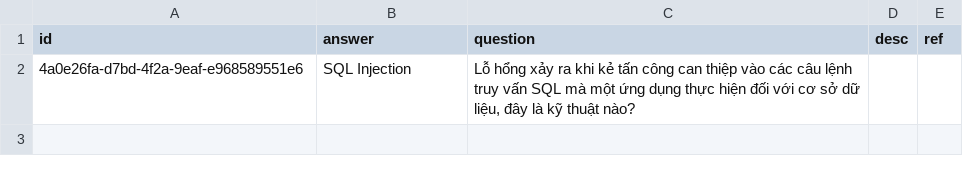
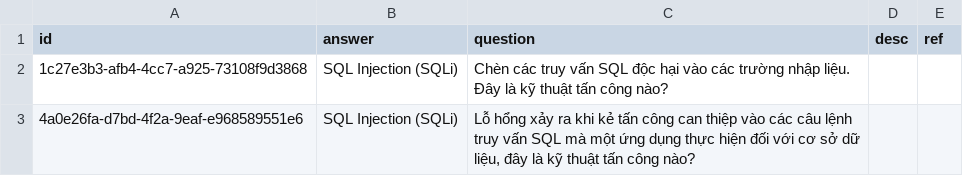
Before and after one commit to a7612/flashcard-resN, a CSV file: questions/vi.q.technique - hacking - sqli.csv, drawn as a sheet.

```diff
--- a/questions/vi.q.technique - hacking - sqli.csv
+++ b/questions/vi.q.technique - hacking - sqli.csv
@@ -1,2 +1,3 @@
 id,answer,question,desc,ref
-4a0e26fa-d7bd-4f2a-9eaf-e968589551e6,SQL Injection,"Lỗ hổng xảy ra khi kẻ tấn công can thiệp vào các câu lệnh truy vấn SQL mà một ứng dụng thực hiện đối với cơ sở dữ liệu, đây là kỹ thuật nào?",,
+1c27e3b3-afb4-4cc7-a925-73108f9d3868,SQL Injection (SQLi),Chèn các truy vấn SQL độc hại vào các trường nhập liệu. Đây là kỹ thuật tấn công nào?,,
+4a0e26fa-d7bd-4f2a-9eaf-e968589551e6,SQL Injection (SQLi),"Lỗ hổng xảy ra khi kẻ tấn công can thiệp vào các câu lệnh truy vấn SQL mà một ứng dụng thực hiện đối với cơ sở dữ liệu, đây là kỹ thuật tấn công nào?",,
```
Also changed, not shown: 11 other files.
